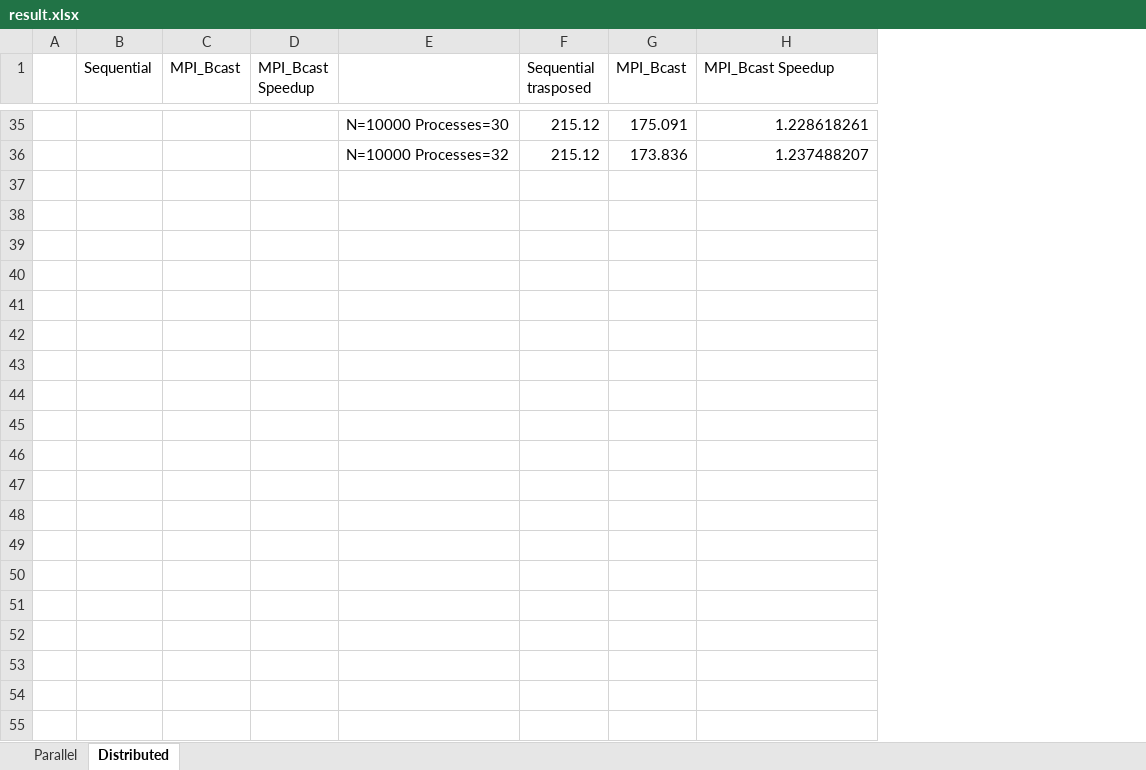
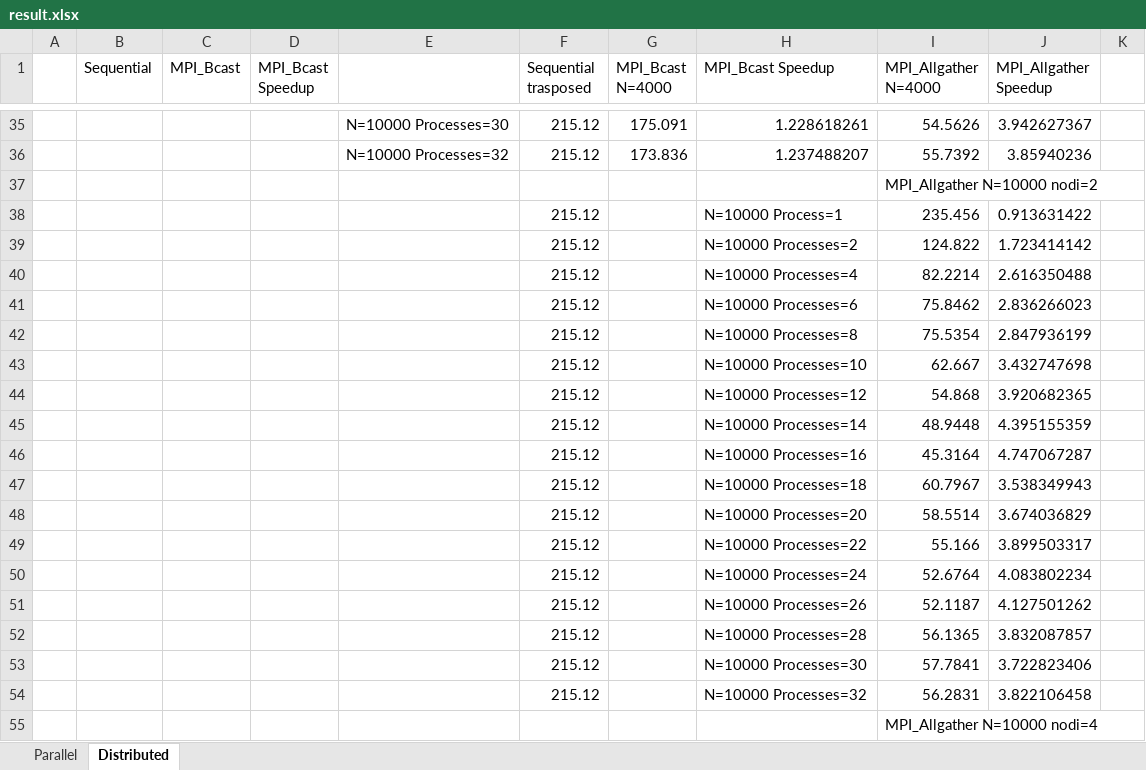
Before and after one commit to Benocci/SPM, an Excel workbook: ExamProject/result.xlsx, sheet Distributed, drawn as a sheet; only a part is shown, gaps mark what is left out; values as stored, in another font and other column widths than the file's, no borders; charts and pictures not drawn; the diff covers the shown part only; the diff names each change by its address in the sheet, - before the commit and + after, or states it on an @@ line.

```diff
--- a/ExamProject/result.xlsx (sheet Distributed)
+++ b/ExamProject/result.xlsx (sheet Distributed)
+column I (MPI_Allgather N=4000), rows 35-36: 54.5626 | 55.7392
+column J (MPI_Allgather Speedup), rows 35-36: 3.942627367 | 3.85940236
+column K, empty
-G1: MPI_Bcast
+G1: MPI_Bcast N=4000
+row 37:  |  |  |  |  |  |  |  | MPI_Allgather N=10000 nodi=2
+row 38:  |  |  |  |  | 215.12 |  | N=10000 Process=1 | 235.456 | 0.913631422
+row 39:  |  |  |  |  | 215.12 |  | N=10000 Processes=2 | 124.822 | 1.723414142
+row 40:  |  |  |  |  | 215.12 |  | N=10000 Processes=4 | 82.2214 | 2.616350488
+row 41:  |  |  |  |  | 215.12 |  | N=10000 Processes=6 | 75.8462 | 2.836266023
+row 42:  |  |  |  |  | 215.12 |  | N=10000 Processes=8 | 75.5354 | 2.847936199
+row 43:  |  |  |  |  | 215.12 |  | N=10000 Processes=10 | 62.667 | 3.432747698
+row 44:  |  |  |  |  | 215.12 |  | N=10000 Processes=12 | 54.868 | 3.920682365
+row 45:  |  |  |  |  | 215.12 |  | N=10000 Processes=14 | 48.9448 | 4.395155359
+row 46:  |  |  |  |  | 215.12 |  | N=10000 Processes=16 | 45.3164 | 4.747067287
+row 47:  |  |  |  |  | 215.12 |  | N=10000 Processes=18 | 60.7967 | 3.538349943
+row 48:  |  |  |  |  | 215.12 |  | N=10000 Processes=20 | 58.5514 | 3.674036829
+row 49:  |  |  |  |  | 215.12 |  | N=10000 Processes=22 | 55.166 | 3.899503317
+row 50:  |  |  |  |  | 215.12 |  | N=10000 Processes=24 | 52.6764 | 4.083802234
+row 51:  |  |  |  |  | 215.12 |  | N=10000 Processes=26 | 52.1187 | 4.127501262
+row 52:  |  |  |  |  | 215.12 |  | N=10000 Processes=28 | 56.1365 | 3.832087857
+row 53:  |  |  |  |  | 215.12 |  | N=10000 Processes=30 | 57.7841 | 3.722823406
+row 54:  |  |  |  |  | 215.12 |  | N=10000 Processes=32 | 56.2831 | 3.822106458
+row 55:  |  |  |  |  |  |  |  | MPI_Allgather N=10000 nodi=4
```
Also changed, not shown: 35 added rows and 1 edited cell elsewhere in this sheet, charts or pictures, 3 other files.
